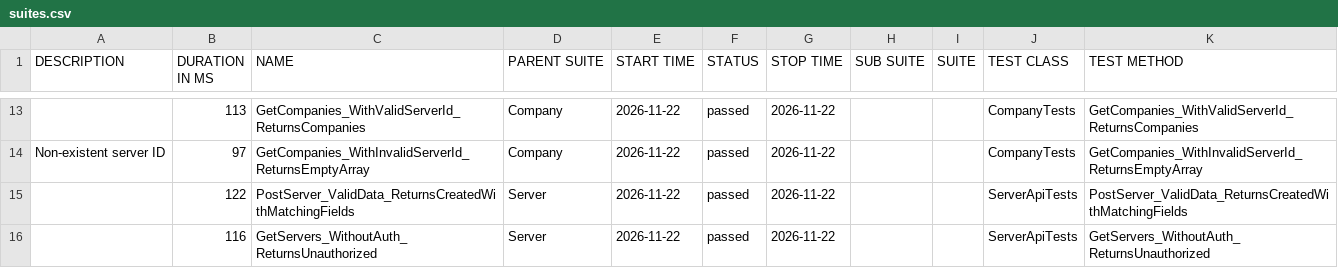
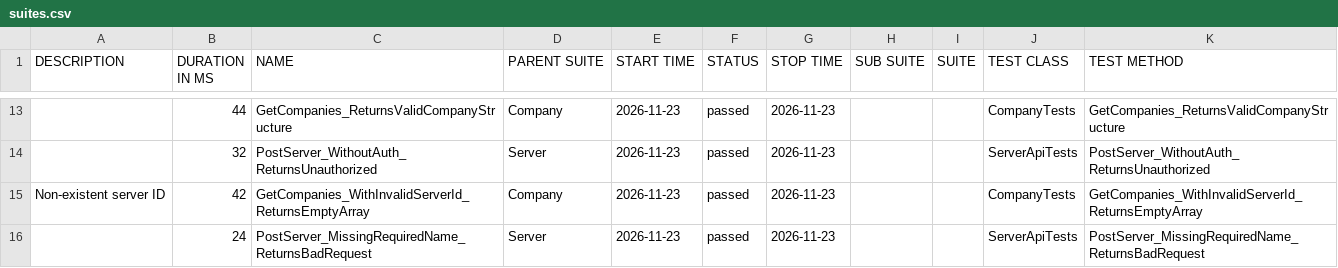
Before and after one commit to effiziente1/API_Testing, a CSV file: data/suites.csv, drawn as a sheet; only a part is shown, gaps mark what is left out; the diff covers the shown part only.

```diff
--- a/data/suites.csv
+++ b/data/suites.csv
@@ -14,5 +14,5 @@
-"","113","GetCompanies_WithValidServerId_ReturnsCompanies","Company","2026-11-22","passed","2026-11-22","","","CompanyTests","GetCompanies_WithValidServerId_ReturnsCompanies"
-"Non-existent server ID
-","97","GetCompanies_WithInvalidServerId_ReturnsEmptyArray","Company","2026-11-22","passed","2026-11-22","","","CompanyTests","GetCompanies_WithInvalidServerId_ReturnsEmptyArray"
-"","122","PostServer_ValidData_ReturnsCreatedWithMatchingFields","Server","2026-11-22","passed","2026-11-22","","","ServerApiTests","PostServer_ValidData_ReturnsCreatedWithMatchingFields"
-"","116","GetServers_WithoutAuth_ReturnsUnauthorized","Server","2026-11-22","passed","2026-11-22","","","ServerApiTests","GetServers_WithoutAuth_ReturnsUnauthorized"
+"","44","GetCompanies_ReturnsValidCompanyStructure","Company","2026-11-23","passed","2026-11-23","","","CompanyTests","GetCompanies_ReturnsValidCompanyStructure"
+"","32","PostServer_WithoutAuth_ReturnsUnauthorized","Server","2026-11-23","passed","2026-11-23","","","ServerApiTests","PostServer_WithoutAuth_ReturnsUnauthorized"
+"Non-existent server ID
+","42","GetCompanies_WithInvalidServerId_ReturnsEmptyArray","Company","2026-11-23","passed","2026-11-23","","","CompanyTests","GetCompanies_WithInvalidServerId_ReturnsEmptyArray"
+"","24","PostServer_MissingRequiredName_ReturnsBadRequest","Server","2026-11-23","passed","2026-11-23","","","ServerApiTests","PostServer_MissingRequiredName_ReturnsBadRequest"
```
Also changed, not shown: 4 added rows, 4 removed rows and 28 edited cells elsewhere in this file, 31 other files.
